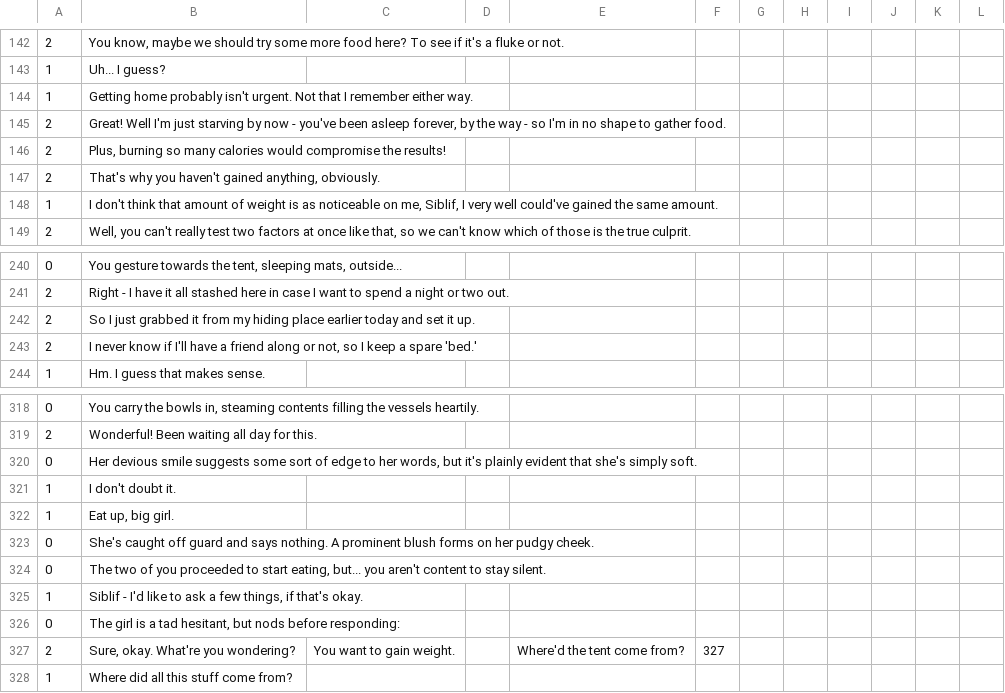
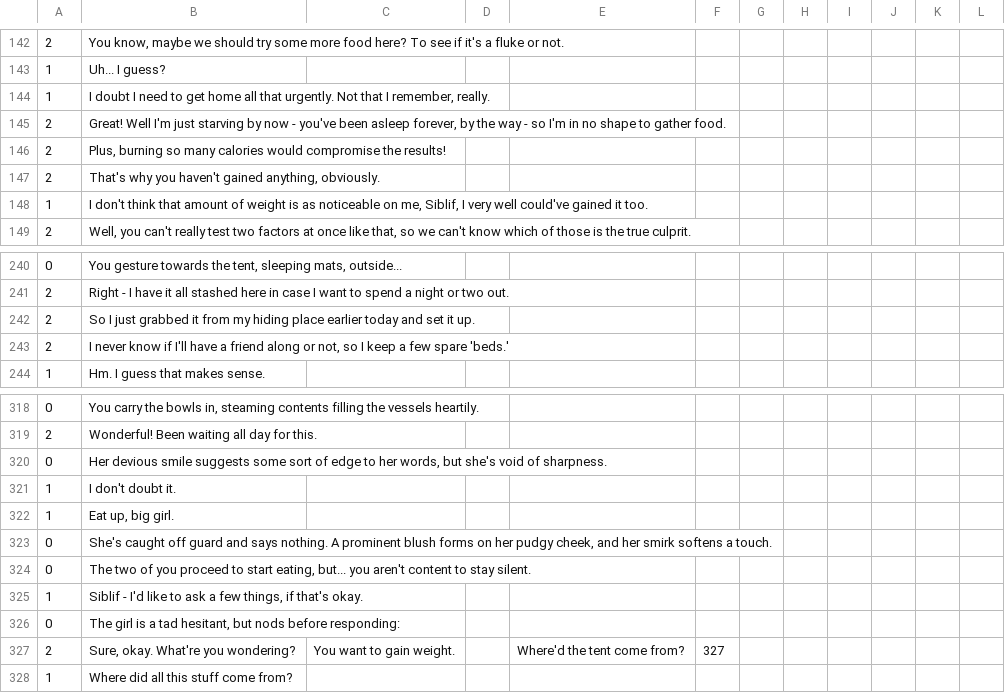
Before and after one commit to Kirobsi/Wake-With-Purpose, a CSV file: datafiles/strings.csv, drawn as a sheet; only a part is shown, gaps mark what is left out; the diff covers the shown part only; the diff names each change by its address in the sheet, - before the commit and + after, or states it on an @@ line.

Commit message:
Cycle 2 Dialogue + Misc.
+ Made ingredient text render above Jungle's leaves
+ Put Kiwi on doe own layer in Cave and Jungle so doe would stop rendering below ingredients & oLeaveArea
+ Added different draw positions for each Siblif pose
+ Just about finished the 'siblif already gained weight' Cycle 2 dialogue. Still a bit more to go, but very close now!

```diff
--- a/datafiles/strings.csv
+++ b/datafiles/strings.csv
-B144: Getting home probably isn't urgent. Not that I remember either way.
+B144: I doubt I need to get home all that urgently. Not that I remember, really.
-B148: …could've gained the same amount.
+B148: …could've gained it too.
-B243: …keep a spare 'bed.'
+B243: …keep a few spare 'beds.'
-B320: …words, but it's plainly evident that she's simply soft.
+B320: …words, but she's void of sharpness.
-B323: …her pudgy cheek.
+B323: …her pudgy cheek, and her smirk softens a touch.
-B324: …of you proceeded to start…
+B324: …of you proceed to start…
```
Also changed, not shown: 34 added rows and 4 edited cells elsewhere in this file, 13 other files.
